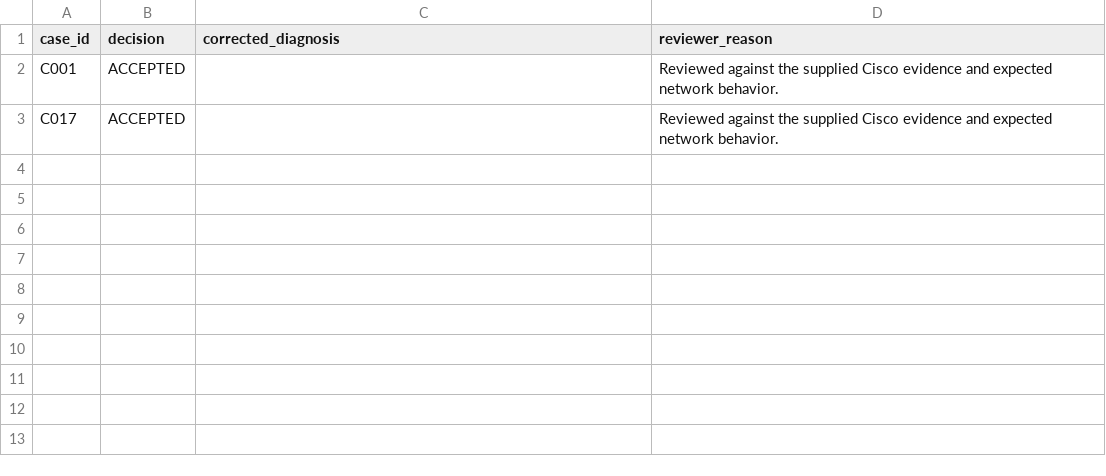
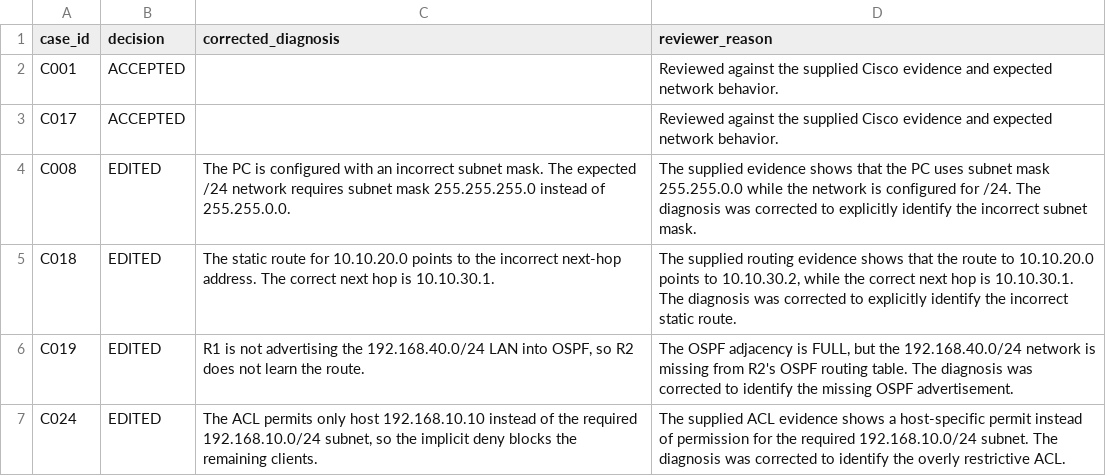
Before and after one commit to harshsaxena07/NetSage-AI, a CSV file: data/human_review.csv, drawn as a sheet; the diff names each change by its address in the sheet, - before the commit and + after, or states it on an @@ line.

Commit message:
Add human review records and responsible AI log

```diff
--- a/data/human_review.csv
+++ b/data/human_review.csv
+row 4: C008 | EDITED | The PC is configured with an incorrect subnet mask. The expected /24 network requires subnet mask 255.255.255.0 instead of 255.255.0.0. | The supplied evidence shows that the PC uses subnet mask 255.255.0.0 while the network is configured for /24. The diagnosis was corrected to explicitly identify the incorrect subnet mask.
+row 5: C018 | EDITED | The static route for 10.10.20.0 points to the incorrect next-hop address. The correct next hop is 10.10.30.1. | The supplied routing evidence shows that the route to 10.10.20.0 points to 10.10.30.2, while the correct next hop is 10.10.30.1. The diagnosis was corrected to explicitly identify the incorrect static route.
+row 6: C019 | EDITED | R1 is not advertising the 192.168.40.0/24 LAN into OSPF, so R2 does not learn the route. | The OSPF adjacency is FULL, but the 192.168.40.0/24 network is missing from R2's OSPF routing table. The diagnosis was corrected to identify the missing OSPF advertisement.
+row 7: C024 | EDITED | The ACL permits only host 192.168.10.10 instead of the required 192.168.10.0/24 subnet, so the implicit deny blocks the remaining clients. | The supplied ACL evidence shows a host-specific permit instead of permission for the required 192.168.10.0/24 subnet. The diagnosis was corrected to identify the overly restrictive ACL.
```
Also changed, not shown: 1 other file.
